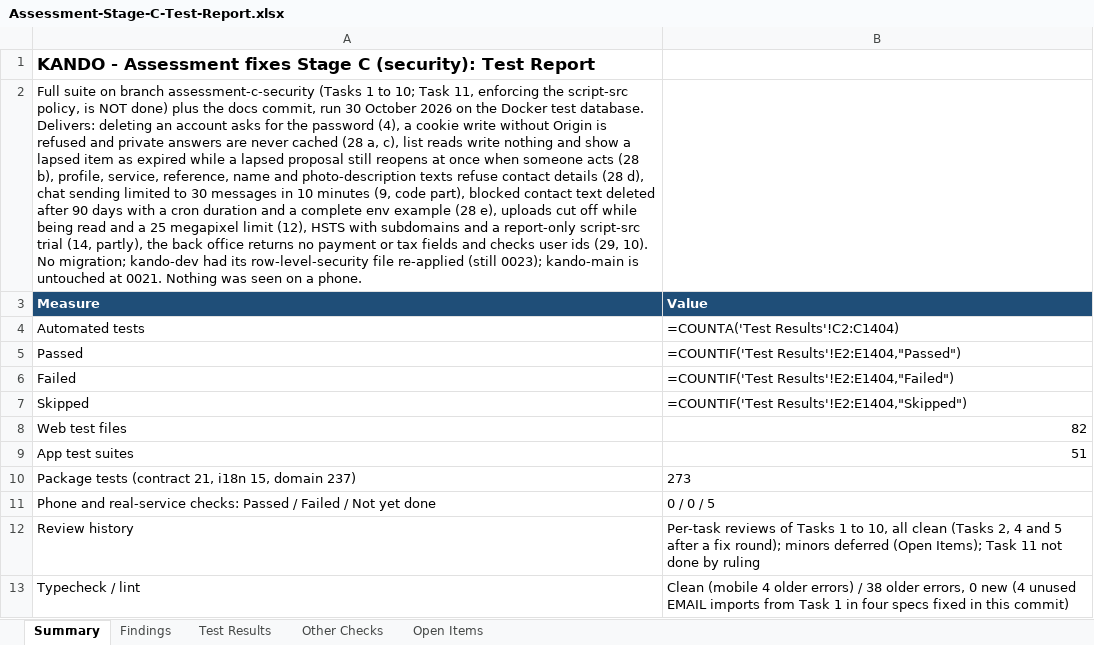
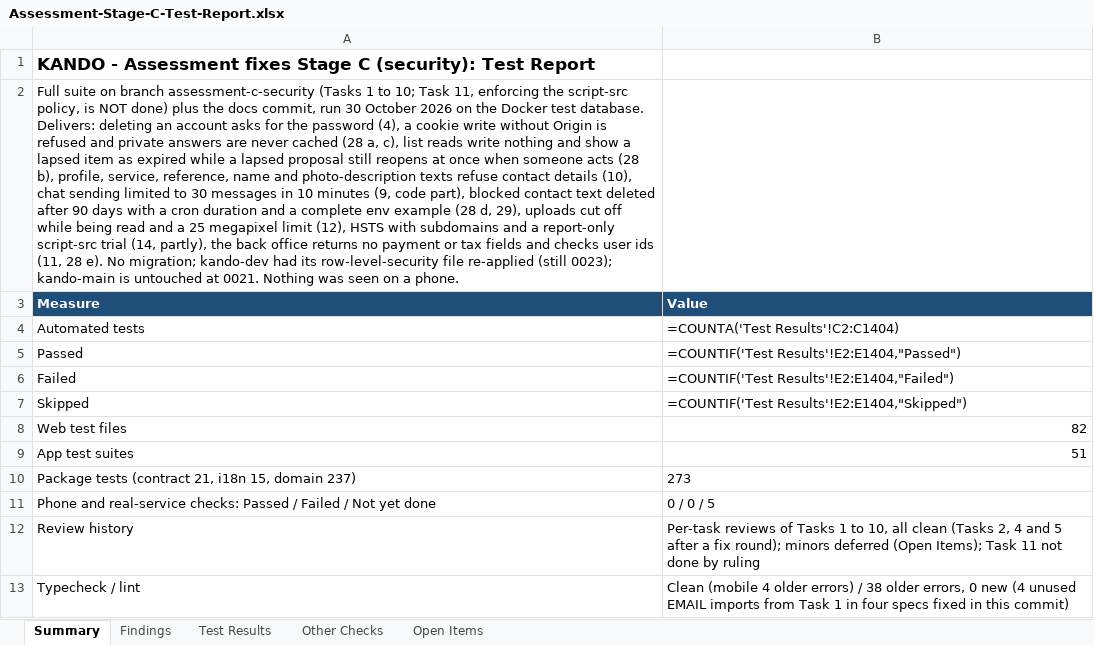
Before and after one commit to Liezljvv74/KANDO, an Excel workbook: Reports/Assessment-Stage-C-Test-Report.xlsx, sheet Summary, drawn as a sheet; values as stored, in another font and other column widths than the file's, no borders; formulas without a stored value are shown as written; the diff names each change by its address in the sheet, - before the commit and + after, or states it on an @@ line.

Commit message:
fix(security): final review fixes - busy-path log, LENGTH_REQUIRED text, extra tests, finding labels

```diff
--- a/Reports/Assessment-Stage-C-Test-Report.xlsx (sheet Summary)
+++ b/Reports/Assessment-Stage-C-Test-Report.xlsx (sheet Summary)
-A2 (Measure): …contact details (28 d), chat sending limited to 30 messages in 10 minutes (9, code part), blocked contact text deleted after 90 days with a cron duration and a complete env example (28 e), uploads cut off while being read and a 25 megapixel limit (12), HSTS with subdomains and a report-only script-src trial (14, partly), the back office returns no payment or tax fields and checks user ids (29, 10). No migration;…
+A2 (Measure): …contact details (10), chat sending limited to 30 messages in 10 minutes (9, code part), blocked contact text deleted after 90 days with a cron duration and a complete env example (28 d, 29), uploads cut off while being read and a 25 megapixel limit (12), HSTS with subdomains and a report-only script-src trial (14, partly), the back office returns no payment or tax fields and checks user ids (11, 28 e). No migration;…
```
Also changed, not shown: sheet Findings, 8 other files.
